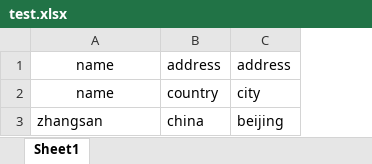
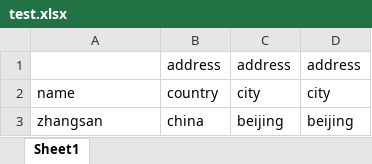
Before and after one commit to zhangshuaibao922/guet_testforall, an Excel workbook: params/test.xlsx, sheet Sheet1, drawn as a sheet; values as stored, in another font and other column widths than the file's, no borders; the diff names each change by its address in the sheet, - before the commit and + after, or states it on an @@ line.

```diff
--- a/params/test.xlsx (sheet Sheet1)
+++ b/params/test.xlsx (sheet Sheet1)
+column D, rows 1-3: address | city | beijing
-A1: name
+A1: (empty)
-A2 alignment: center
+A2 alignment: left
```
Also changed, not shown: 5 other files.
